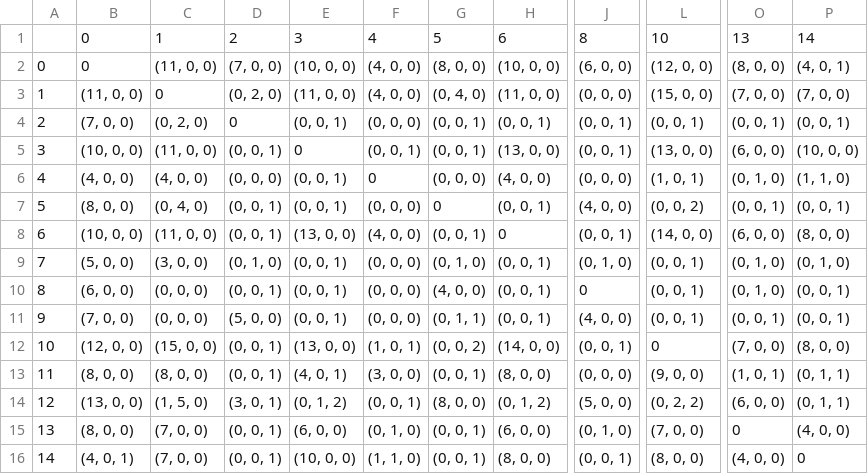
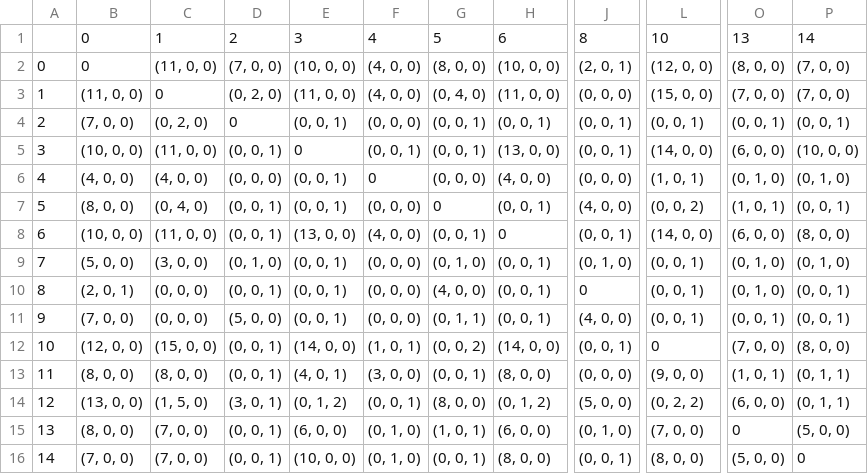
Before and after one commit to Jorian123/AE4423-20, a CSV file: sample.csv, drawn as a sheet; only a part is shown, gaps mark what is left out; the diff names each change by its address in the sheet, - before the commit and + after, or states it on an @@ line.

```diff
--- a/sample.csv
+++ b/sample.csv
-J2: (6, 0, 0)
+J2: (2, 0, 1)
-P2: (4, 0, 1)
+P2: (7, 0, 0)
-L5: (13, 0, 0)
+L5: (14, 0, 0)
-P6: (1, 1, 0)
+P6: (0, 1, 0)
-O7: (0, 0, 1)
+O7: (1, 0, 1)
-B10: (6, 0, 0)
+B10: (2, 0, 1)
-E12: (13, 0, 0)
+E12: (14, 0, 0)
-G15: (0, 0, 1)
+G15: (1, 0, 1)
-P15: (4, 0, 0)
+P15: (5, 0, 0)
-B16: (4, 0, 1)
+B16: (7, 0, 0)
-F16: (1, 1, 0)
+F16: (0, 1, 0)
-O16: (4, 0, 0)
+O16: (5, 0, 0)
```
Also changed, not shown: 9 other files.
